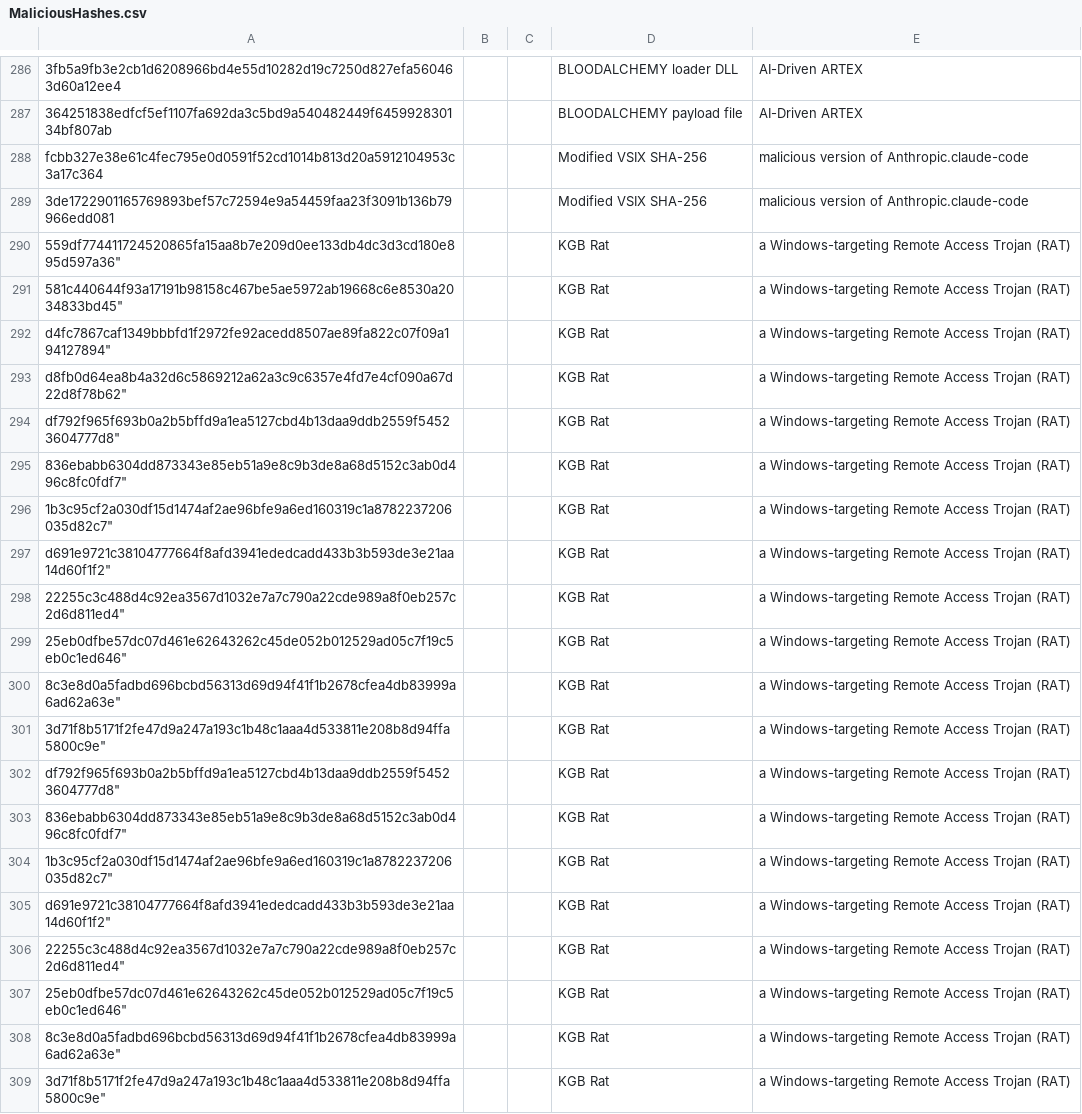
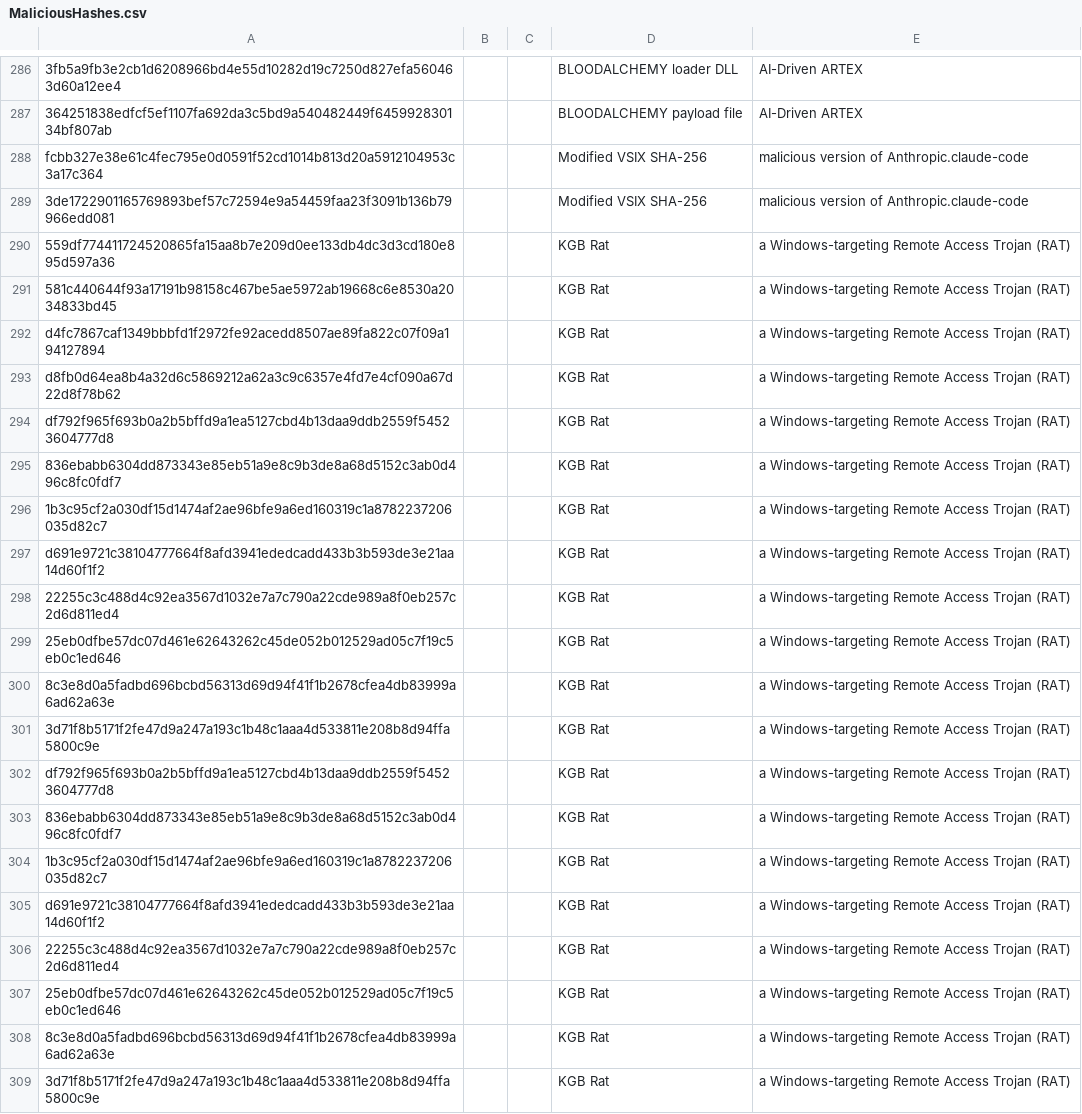
Before and after one commit to TimononBlueMoon/IOC-s, a CSV file: MaliciousHashes.csv, drawn as a sheet; only a part is shown, gaps mark what is left out.

Commit message:
Update MaliciousHashes.csv

```diff
--- a/MaliciousHashes.csv
+++ b/MaliciousHashes.csv
@@ -289,21 +289,21 @@ fcbb327e38e61c4fec795e0d0591f52cd1014b813d20a5912104953c3a17c364,,,Modified VSIX
 3de1722901165769893bef57c72594e9a54459faa23f3091b136b79966edd081,,,Modified VSIX SHA-256,malicious version of Anthropic.claude-code
-559df774411724520865fa15aa8b7e209d0ee133db4dc3d3cd180e895d597a36",,,KGB Rat,a Windows-targeting Remote Access Trojan (RAT)
-581c440644f93a17191b98158c467be5ae5972ab19668c6e8530a2034833bd45",,,KGB Rat,a Windows-targeting Remote Access Trojan (RAT)
-d4fc7867caf1349bbbfd1f2972fe92acedd8507ae89fa822c07f09a194127894",,,KGB Rat,a Windows-targeting Remote Access Trojan (RAT)
-d8fb0d64ea8b4a32d6c5869212a62a3c9c6357e4fd7e4cf090a67d22d8f78b62",,,KGB Rat,a Windows-targeting Remote Access Trojan (RAT)
-df792f965f693b0a2b5bffd9a1ea5127cbd4b13daa9ddb2559f54523604777d8",,,KGB Rat,a Windows-targeting Remote Access Trojan (RAT)
-836ebabb6304dd873343e85eb51a9e8c9b3de8a68d5152c3ab0d496c8fc0fdf7",,,KGB Rat,a Windows-targeting Remote Access Trojan (RAT)
-1b3c95cf2a030df15d1474af2ae96bfe9a6ed160319c1a8782237206035d82c7",,,KGB Rat,a Windows-targeting Remote Access Trojan (RAT)
-d691e9721c38104777664f8afd3941ededcadd433b3b593de3e21aa14d60f1f2",,,KGB Rat,a Windows-targeting Remote Access Trojan (RAT)
-22255c3c488d4c92ea3567d1032e7a7c790a22cde989a8f0eb257c2d6d811ed4",,,KGB Rat,a Windows-targeting Remote Access Trojan (RAT)
-25eb0dfbe57dc07d461e62643262c45de052b012529ad05c7f19c5eb0c1ed646",,,KGB Rat,a Windows-targeting Remote Access Trojan (RAT)
-8c3e8d0a5fadbd696bcbd56313d69d94f41f1b2678cfea4db83999a6ad62a63e",,,KGB Rat,a Windows-targeting Remote Access Trojan (RAT)
-3d71f8b5171f2fe47d9a247a193c1b48c1aaa4d533811e208b8d94ffa5800c9e",,,KGB Rat,a Windows-targeting Remote Access Trojan (RAT)
-df792f965f693b0a2b5bffd9a1ea5127cbd4b13daa9ddb2559f54523604777d8",,,KGB Rat,a Windows-targeting Remote Access Trojan (RAT)
-836ebabb6304dd873343e85eb51a9e8c9b3de8a68d5152c3ab0d496c8fc0fdf7",,,KGB Rat,a Windows-targeting Remote Access Trojan (RAT)
-1b3c95cf2a030df15d1474af2ae96bfe9a6ed160319c1a8782237206035d82c7",,,KGB Rat,a Windows-targeting Remote Access Trojan (RAT)
-d691e9721c38104777664f8afd3941ededcadd433b3b593de3e21aa14d60f1f2",,,KGB Rat,a Windows-targeting Remote Access Trojan (RAT)
-22255c3c488d4c92ea3567d1032e7a7c790a22cde989a8f0eb257c2d6d811ed4",,,KGB Rat,a Windows-targeting Remote Access Trojan (RAT)
-25eb0dfbe57dc07d461e62643262c45de052b012529ad05c7f19c5eb0c1ed646",,,KGB Rat,a Windows-targeting Remote Access Trojan (RAT)
-8c3e8d0a5fadbd696bcbd56313d69d94f41f1b2678cfea4db83999a6ad62a63e",,,KGB Rat,a Windows-targeting Remote Access Trojan (RAT)
-3d71f8b5171f2fe47d9a247a193c1b48c1aaa4d533811e208b8d94ffa5800c9e",,,KGB Rat,a Windows-targeting Remote Access Trojan (RAT)
+559df774411724520865fa15aa8b7e209d0ee133db4dc3d3cd180e895d597a36,,,KGB Rat,a Windows-targeting Remote Access Trojan (RAT)
+581c440644f93a17191b98158c467be5ae5972ab19668c6e8530a2034833bd45,,,KGB Rat,a Windows-targeting Remote Access Trojan (RAT)
+d4fc7867caf1349bbbfd1f2972fe92acedd8507ae89fa822c07f09a194127894,,,KGB Rat,a Windows-targeting Remote Access Trojan (RAT)
+d8fb0d64ea8b4a32d6c5869212a62a3c9c6357e4fd7e4cf090a67d22d8f78b62,,,KGB Rat,a Windows-targeting Remote Access Trojan (RAT)
+df792f965f693b0a2b5bffd9a1ea5127cbd4b13daa9ddb2559f54523604777d8,,,KGB Rat,a Windows-targeting Remote Access Trojan (RAT)
+836ebabb6304dd873343e85eb51a9e8c9b3de8a68d5152c3ab0d496c8fc0fdf7,,,KGB Rat,a Windows-targeting Remote Access Trojan (RAT)
+1b3c95cf2a030df15d1474af2ae96bfe9a6ed160319c1a8782237206035d82c7,,,KGB Rat,a Windows-targeting Remote Access Trojan (RAT)
+d691e9721c38104777664f8afd3941ededcadd433b3b593de3e21aa14d60f1f2,,,KGB Rat,a Windows-targeting Remote Access Trojan (RAT)
+22255c3c488d4c92ea3567d1032e7a7c790a22cde989a8f0eb257c2d6d811ed4,,,KGB Rat,a Windows-targeting Remote Access Trojan (RAT)
+25eb0dfbe57dc07d461e62643262c45de052b012529ad05c7f19c5eb0c1ed646,,,KGB Rat,a Windows-targeting Remote Access Trojan (RAT)
+8c3e8d0a5fadbd696bcbd56313d69d94f41f1b2678cfea4db83999a6ad62a63e,,,KGB Rat,a Windows-targeting Remote Access Trojan (RAT)
+3d71f8b5171f2fe47d9a247a193c1b48c1aaa4d533811e208b8d94ffa5800c9e,,,KGB Rat,a Windows-targeting Remote Access Trojan (RAT)
+df792f965f693b0a2b5bffd9a1ea5127cbd4b13daa9ddb2559f54523604777d8,,,KGB Rat,a Windows-targeting Remote Access Trojan (RAT)
+836ebabb6304dd873343e85eb51a9e8c9b3de8a68d5152c3ab0d496c8fc0fdf7,,,KGB Rat,a Windows-targeting Remote Access Trojan (RAT)
+1b3c95cf2a030df15d1474af2ae96bfe9a6ed160319c1a8782237206035d82c7,,,KGB Rat,a Windows-targeting Remote Access Trojan (RAT)
+d691e9721c38104777664f8afd3941ededcadd433b3b593de3e21aa14d60f1f2,,,KGB Rat,a Windows-targeting Remote Access Trojan (RAT)
+22255c3c488d4c92ea3567d1032e7a7c790a22cde989a8f0eb257c2d6d811ed4,,,KGB Rat,a Windows-targeting Remote Access Trojan (RAT)
+25eb0dfbe57dc07d461e62643262c45de052b012529ad05c7f19c5eb0c1ed646,,,KGB Rat,a Windows-targeting Remote Access Trojan (RAT)
+8c3e8d0a5fadbd696bcbd56313d69d94f41f1b2678cfea4db83999a6ad62a63e,,,KGB Rat,a Windows-targeting Remote Access Trojan (RAT)
+3d71f8b5171f2fe47d9a247a193c1b48c1aaa4d533811e208b8d94ffa5800c9e,,,KGB Rat,a Windows-targeting Remote Access Trojan (RAT)
```
